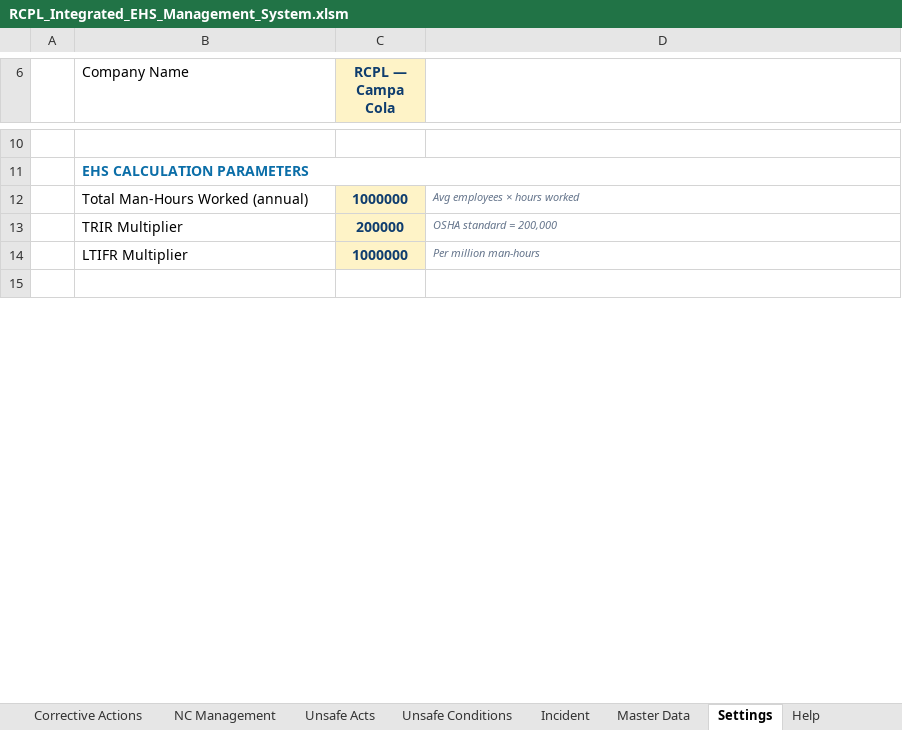
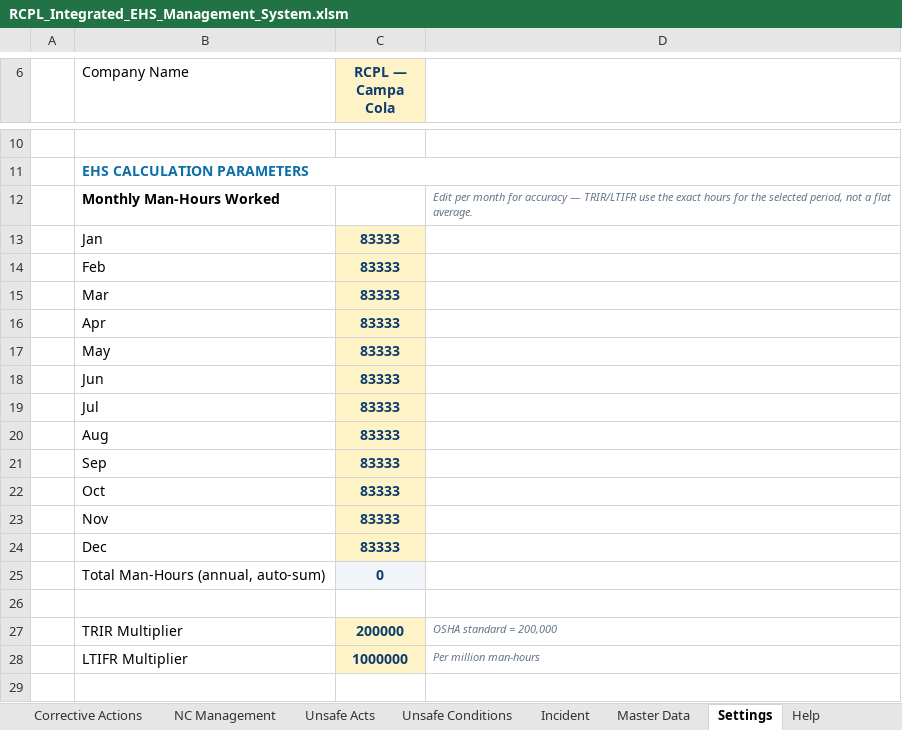
Before and after one commit to snlbk043-cell/hira, an Excel workbook: dashboard/RCPL_Integrated_EHS_Management_System.xlsm, sheet Settings, drawn as a sheet; only a part is shown, gaps mark what is left out; values as stored, in another font and other column widths than the file's, no borders; addresses are those after the commit; the diff names each change by its address in the sheet, - before the commit and + after, or states it on an @@ line.

```diff
--- a/dashboard/RCPL_Integrated_EHS_Management_System.xlsm (sheet Settings)
+++ b/dashboard/RCPL_Integrated_EHS_Management_System.xlsm (sheet Settings)
+row 12:  | Monthly Man-Hours Worked |  | Edit per month for accuracy — TRIR/LTIFR use the exact hours for the selected period, not a flat average.
+row 13:  | Jan | 83333
+row 14:  | Feb | 83333
+row 15:  | Mar | 83333
+row 16:  | Apr | 83333
+row 17:  | May | 83333
+row 18:  | Jun | 83333
+row 19:  | Jul | 83333
+row 20:  | Aug | 83333
+row 21:  | Sep | 83333
+row 22:  | Oct | 83333
+row 23:  | Nov | 83333
+row 24:  | Dec | 83333
+row 25:  | Total Man-Hours (annual, auto-sum) | 0
-row 26:  | Total Man-Hours Worked (annual) | 1000000 | Avg employees × hours worked
+row 26: (empty)
-C26 fill: #FEF3C7
+C26 fill: none
```
Also changed, not shown: sheet Safety Meetings, sheet Incident, sheet Training, sheet Management Reviews, sheet Toolbox Talks, sheet Emergency Drills, 19 more sheets, other sheet tabs, formulas that keep their value, 4 other files.
